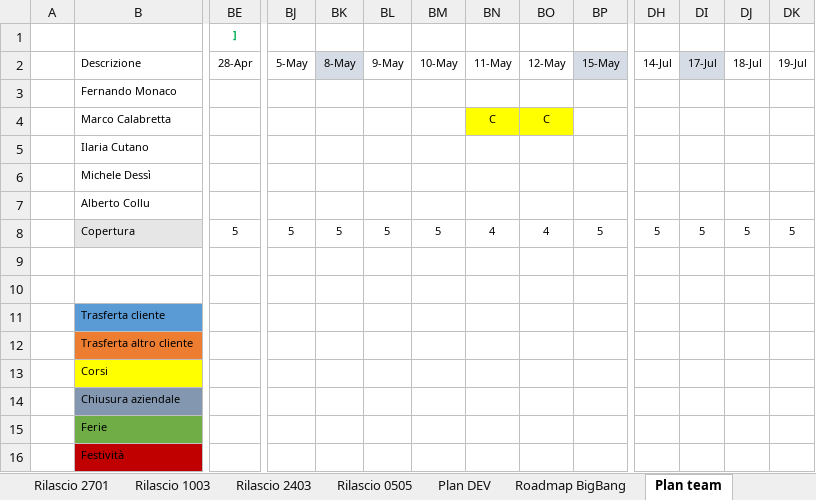
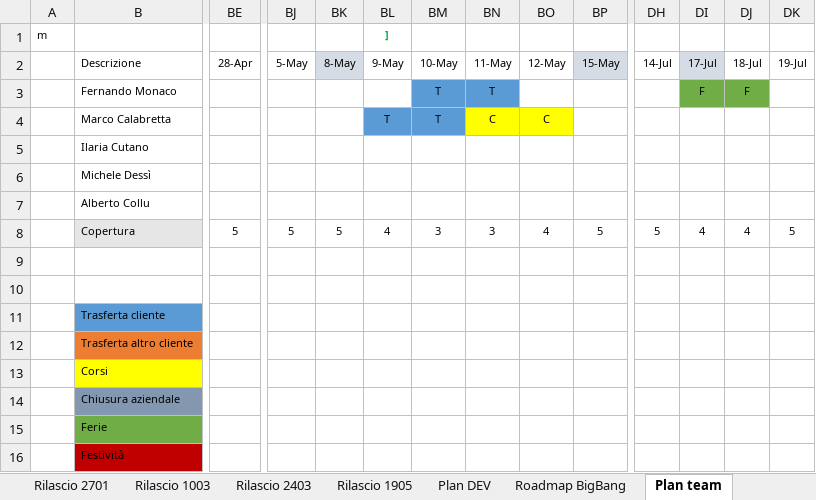
Before and after one commit to cybertop35/intelliJConf, an Excel workbook: earlywarning-pom/Document/SpecificheIndicatori/Attivita.xlsx, sheet Plan team, drawn as a sheet; only a part is shown, gaps mark what is left out; values as stored, in another font and other column widths than the file's, no borders; conditional formats not drawn; removed rows and columns are numbered as before the commit, all else as after; rows hold the shown columns only; the diff names each change by its address in the sheet, - before the commit and + after, or states it on an @@ line.

```diff
--- a/earlywarning-pom/Document/SpecificheIndicatori/Attivita.xlsx (sheet Plan team)
+++ b/earlywarning-pom/Document/SpecificheIndicatori/Attivita.xlsx (sheet Plan team)
-sheet tab: Rilascio 0505
+sheet tab: Rilascio 1905
-row 1:  |  | ]
+row 1: m |  |  |  |  | ]
-BM3:BM4 (10-May): (empty)
+BM3:BM4 (10-May): T
-BM3:BN3 fill: none
+BM3:BN3 fill: #5B9BD5
-BN3 (11-May): (empty)
+BN3 (11-May): T
-DI3 (17-Jul): (empty)
+DI3 (17-Jul): F
-DI3:DJ3 fill: none
+DI3:DJ3 fill: #70AD47
-DJ3 (18-Jul): (empty)
+DJ3 (18-Jul): F
-BL4 (9-May): (empty)
+BL4 (9-May): T
-BL4:BM4 fill: none
+BL4:BM4 fill: #5B9BD5
-BL8 (9-May): 5
+BL8 (9-May): 4
-BM8 (10-May): 5
+BM8 (10-May): 3
-BN8 (11-May): 4
+BN8 (11-May): 3
-DI8 (17-Jul): 5
+DI8 (17-Jul): 4
-DJ8 (18-Jul): 5
+DJ8 (18-Jul): 4
```
Also changed, not shown: sheet Elenco_attività, sheet Plan DEV, sheet Roadmap BigBang, 5 other files.
